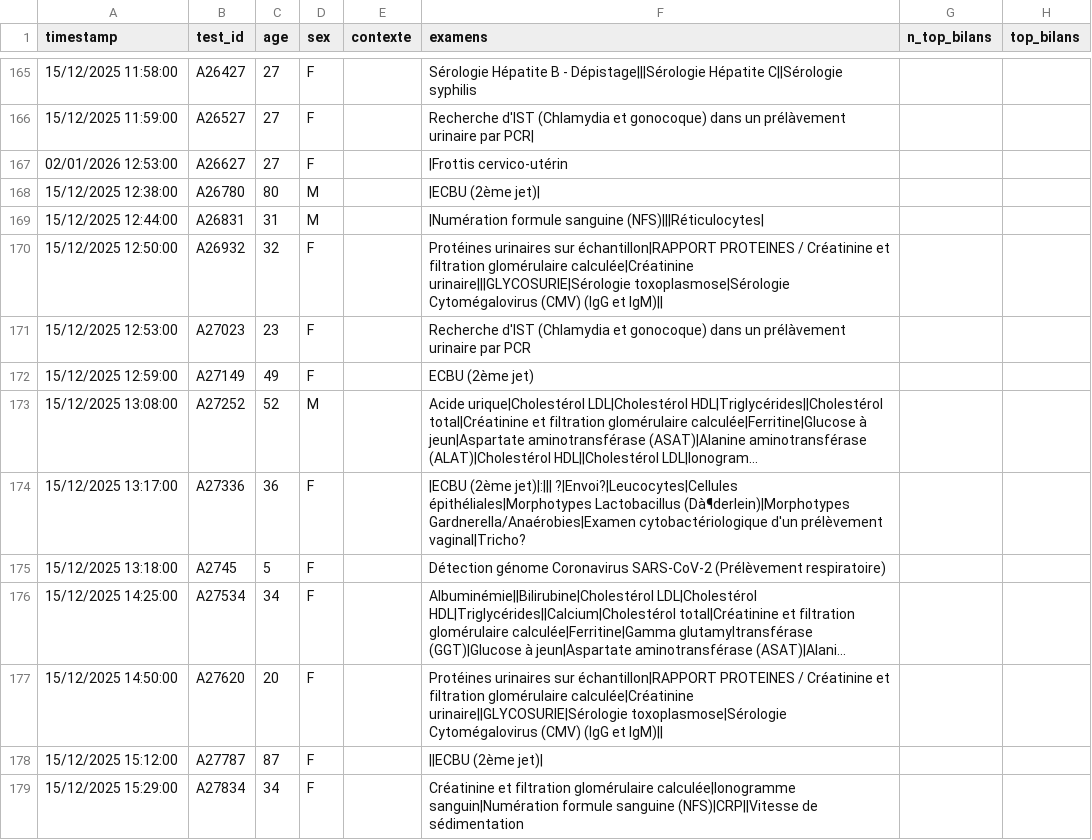
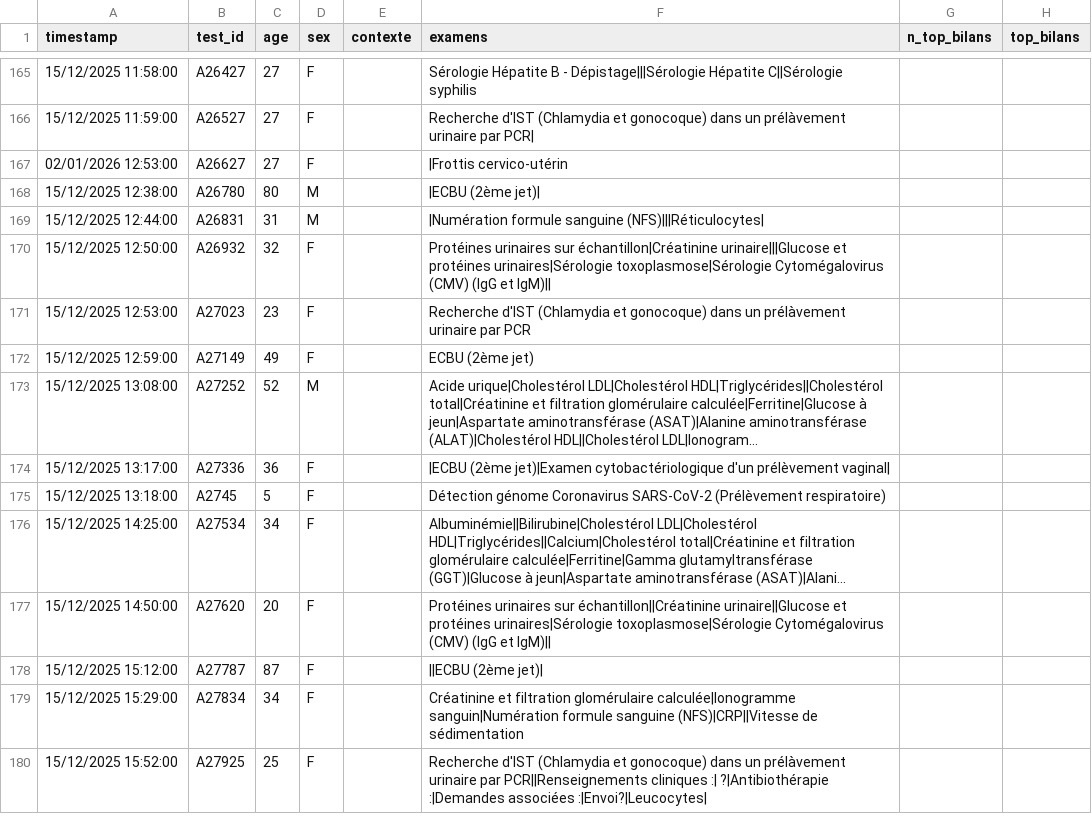
Before and after one commit to BIOrecos/data, a CSV file: results_biorecos.csv, drawn as a sheet; only a part is shown, gaps mark what is left out; the shorter side is filled out with more unchanged rows; long unchanged cells end in …; the diff covers the shown part only; the diff names each change by its address in the sheet, - before the commit and + after, or states it on an @@ line.

```diff
--- a/results_biorecos.csv
+++ b/results_biorecos.csv
-F170 (examens): …urinaires sur échantillon|RAPPORT PROTEINES / Créatinine et filtration glomérulaire calculée|Créatinine urinaire|||GLYCOSURIE|Sérologie toxoplasmose|Sérologie Cytomégalovirus…
+F170 (examens): …urinaires sur échantillon|Créatinine urinaire|||Glucose et protéines urinaires|Sérologie toxoplasmose|Sérologie Cytomégalovirus…
-F174 (examens): |ECBU (2ème jet)|:||| ?|Envoi?|Leucocytes|Cellules épithéliales|Morphotypes Lactobacillus (Dà¶derlein)|Morphotypes Gardnerella/Anaérobies|Examen cytobactériologique d'un prélèvement vaginal|Tricho?
+F174 (examens): |ECBU (2ème jet)|Examen cytobactériologique d'un prélèvement vaginal|
-F177 (examens): …urinaires sur échantillon|RAPPORT PROTEINES / Créatinine et filtration glomérulaire calculée|Créatinine urinaire||GLYCOSURIE|Sérologie toxoplasmose|Sérologie Cytomégalovirus…
+F177 (examens): …urinaires sur échantillon||Créatinine urinaire||Glucose et protéines urinaires|Sérologie toxoplasmose|Sérologie Cytomégalovirus…
```
Also changed, not shown: 47 edited cells elsewhere in this file.
